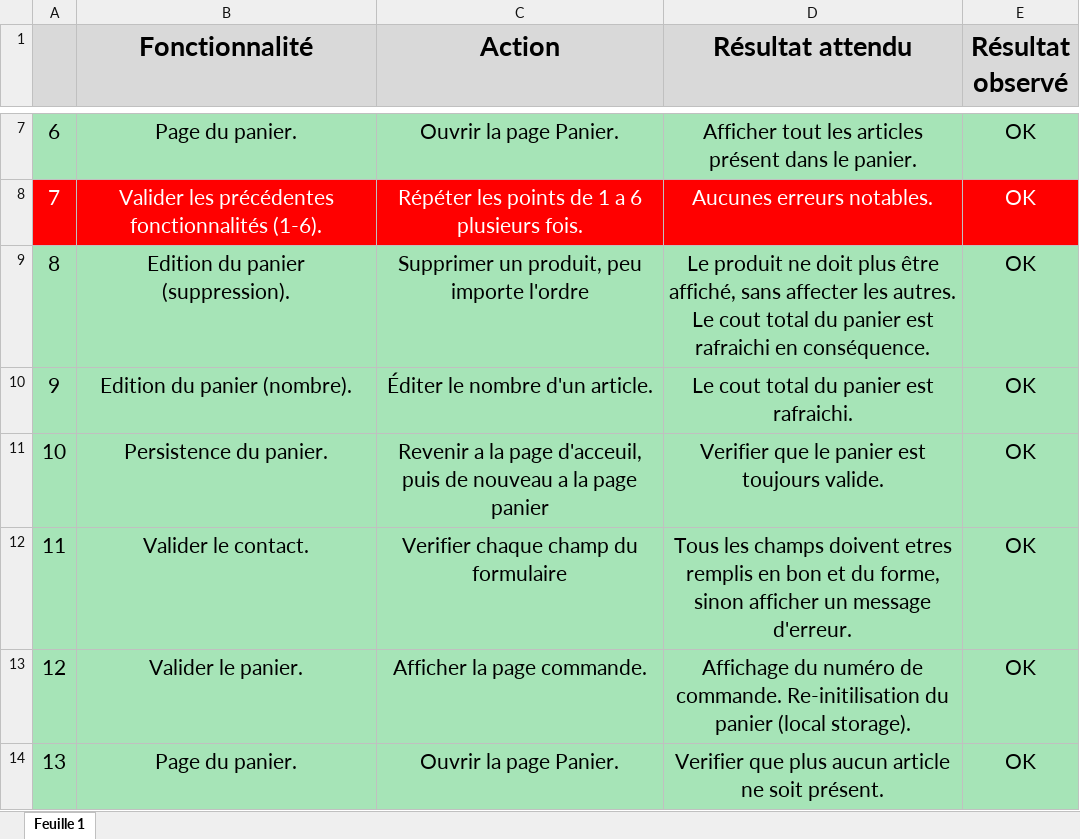
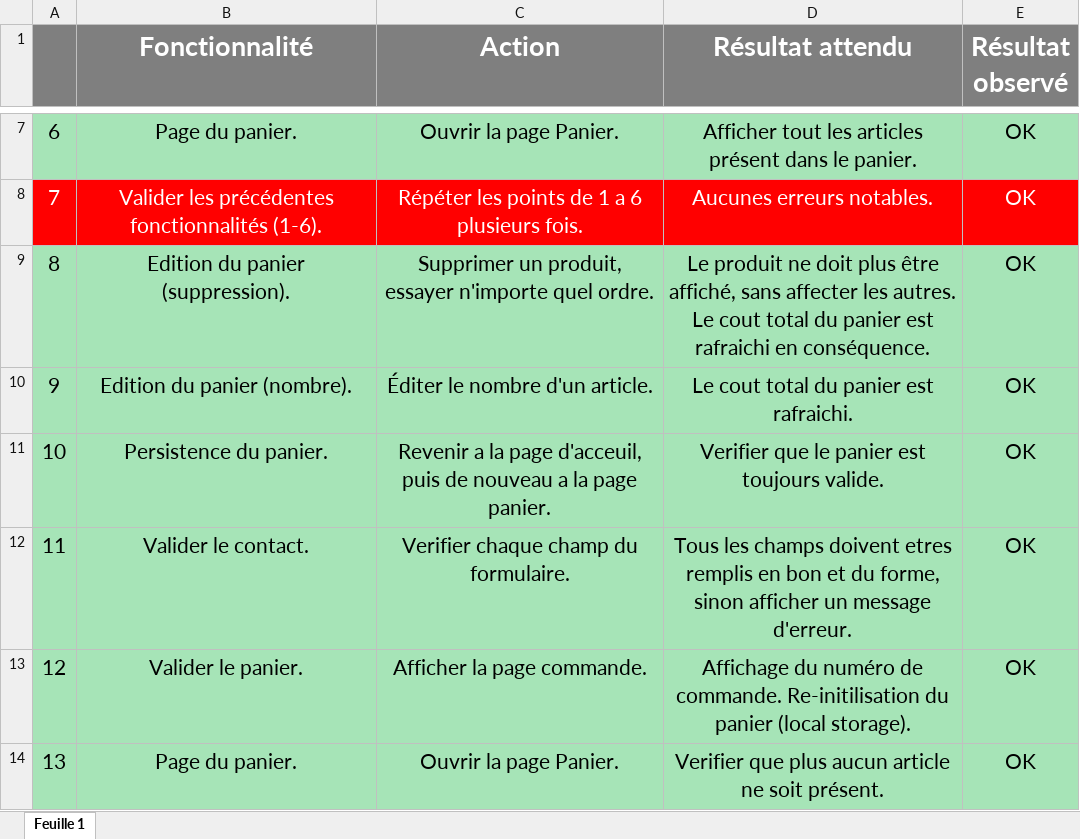
Before and after one commit to ZiHand/P5-Dev-Web-Kanap-master, an Excel workbook: DW+P5+-+Modele+plan+tests+acceptation.xlsx, sheet Feuille 1, drawn as a sheet; only a part is shown, gaps mark what is left out; values as stored, in another font and other column widths than the file's, no borders; the diff names each change by its address in the sheet, - before the commit and + after, or states it on an @@ line.

Commit message:
report update

```diff
--- a/DW+P5+-+Modele+plan+tests+acceptation.xlsx (sheet Feuille 1)
+++ b/DW+P5+-+Modele+plan+tests+acceptation.xlsx (sheet Feuille 1)
-A1:E1 fill: #D9D9D9
+A1:E1 fill: #7F7F7F
-B1:E1 text colour: black
+B1:E1 text colour: #FFFFFF
-C9 (Action): …un produit, peu importe l'ordre
+C9 (Action): …un produit, essayer n'importe quel ordre.
-C11 (Action): …la page panier
+C11 (Action): …la page panier.
-C12 (Action): Verifier chaque champ du formulaire
+C12 (Action): Verifier chaque champ du formulaire.
```
